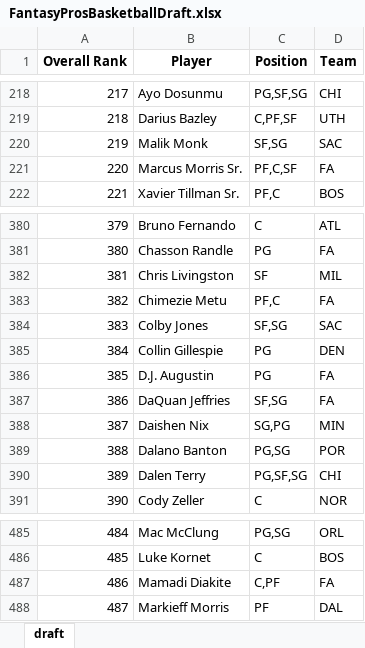
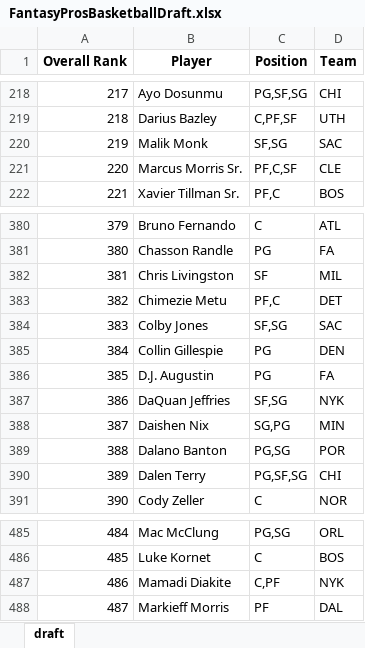
Before and after one commit to barbacbd/FantasyRankings, an Excel workbook: docs/FantasyProsBasketballDraft.xlsx, sheet draft, drawn as a sheet; only a part is shown, gaps mark what is left out; values as stored, in another font and other column widths than the file's, no borders; the diff names each change by its address in the sheet, - before the commit and + after, or states it on an @@ line.

```diff
--- a/docs/FantasyProsBasketballDraft.xlsx (sheet draft)
+++ b/docs/FantasyProsBasketballDraft.xlsx (sheet draft)
-D221 (Team): FA
+D221 (Team): CLE
-D383 (Team): FA
+D383 (Team): DET
-D387 (Team): FA
+D387 (Team): NYK
-D487 (Team): FA
+D487 (Team): NYK
```
Also changed, not shown: docs/FantasyProsBaseballDraft.xlsx, docs/FantasyProsFootballDraft.xlsx, 8 other files.
